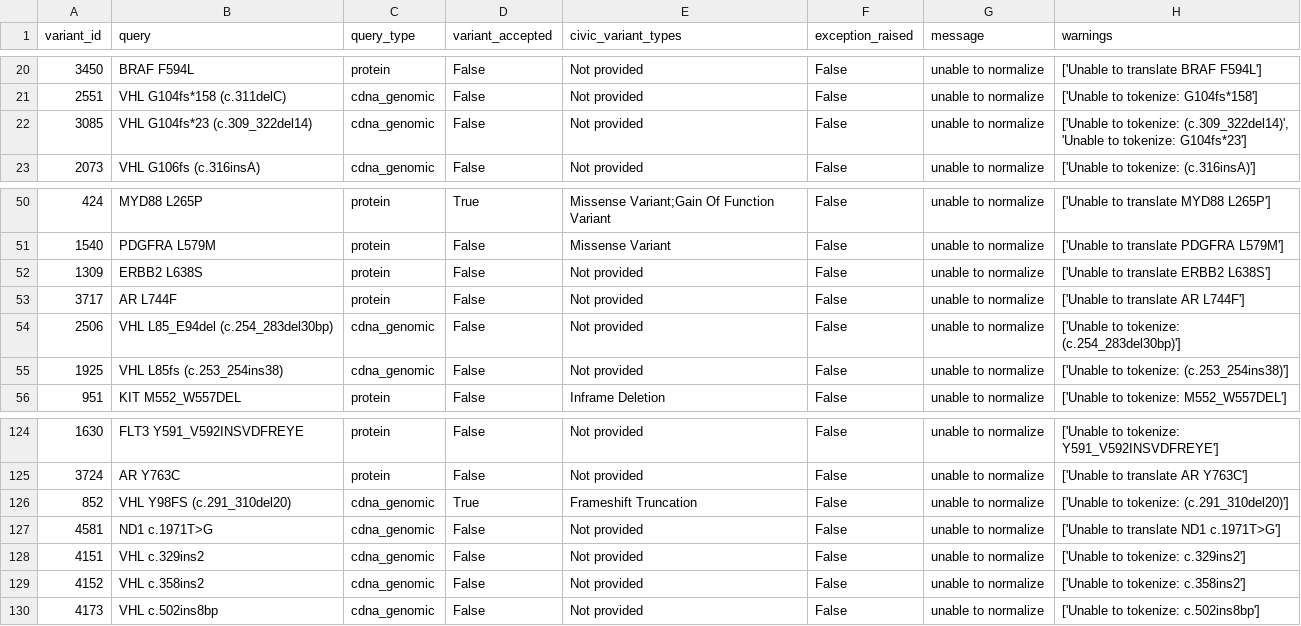
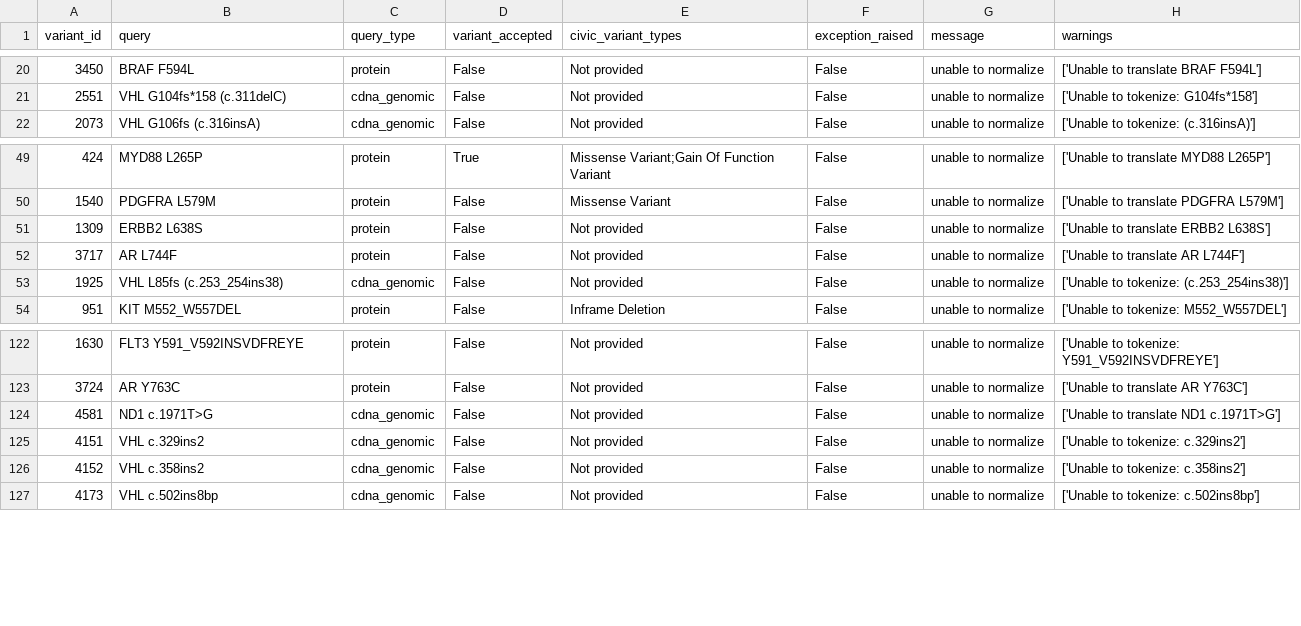
Before and after one commit to GenomicMedLab/variation-normalizer-manuscript, a TSV file: analysis/civic/variation_analysis/unable_to_normalize_queries.tsv, drawn as a sheet; only a part is shown, gaps mark what is left out.

```diff
--- a/analysis/civic/variation_analysis/unable_to_normalize_queries.tsv
+++ b/analysis/civic/variation_analysis/unable_to_normalize_queries.tsv
@@ -21,3 +21,2 @@ variant_id	query	query_type	variant_accepted	civic_variant_types	exception_raise
 2551	VHL G104fs*158 (c.311delC)	cdna_genomic	False	Not provided	False	unable to normalize	['Unable to tokenize: G104fs*158']
-3085	VHL G104fs*23 (c.309_322del14)	cdna_genomic	False	Not provided	False	unable to normalize	['Unable to tokenize: (c.309_322del14)', 'Unable to tokenize: G104fs*23']
 2073	VHL G106fs (c.316insA)	cdna_genomic	False	Not provided	False	unable to normalize	['Unable to tokenize: (c.316insA)']
@@ -53,3 +52,2 @@ variant_id	query	query_type	variant_accepted	civic_variant_types	exception_raise
 3717	AR L744F	protein	False	Not provided	False	unable to normalize	['Unable to translate AR L744F']
-2506	VHL L85_E94del (c.254_283del30bp)	cdna_genomic	False	Not provided	False	unable to normalize	['Unable to tokenize: (c.254_283del30bp)']
 1925	VHL L85fs (c.253_254ins38)	cdna_genomic	False	Not provided	False	unable to normalize	['Unable to tokenize: (c.253_254ins38)']
@@ -125,3 +123,2 @@ variant_id	query	query_type	variant_accepted	civic_variant_types	exception_raise
 3724	AR Y763C	protein	False	Not provided	False	unable to normalize	['Unable to translate AR Y763C']
-852	VHL Y98FS (c.291_310del20)	cdna_genomic	True	Frameshift Truncation	False	unable to normalize	['Unable to tokenize: (c.291_310del20)']
 4581	ND1 c.1971T>G	cdna_genomic	False	Not provided	False	unable to normalize	['Unable to translate ND1 c.1971T>G']
```
Also changed, not shown: analysis/civic/evidence_analysis/output/civic_accepted_evidence_only_impact_df.csv, analysis/civic/variation_analysis/able_to_normalize_queries.tsv, 17 other files.
